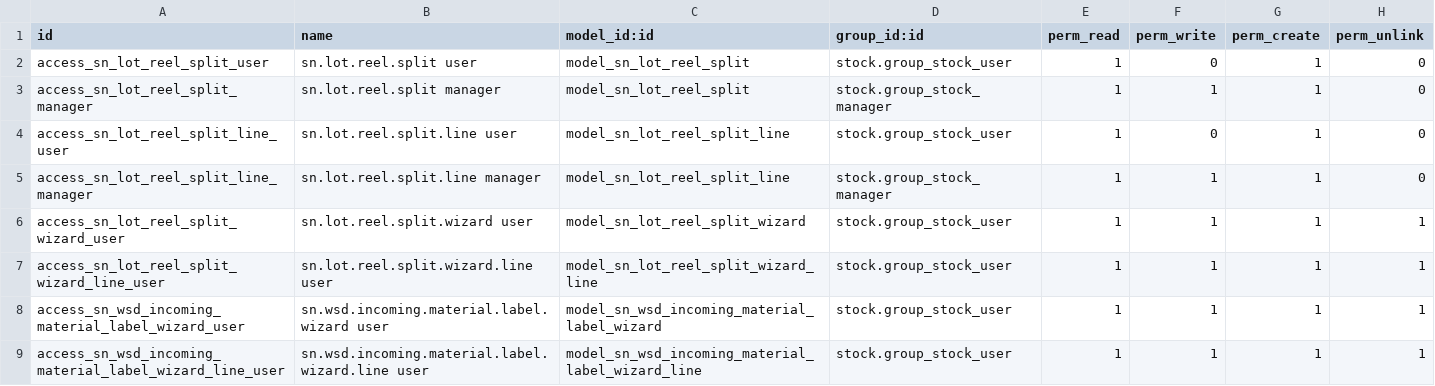
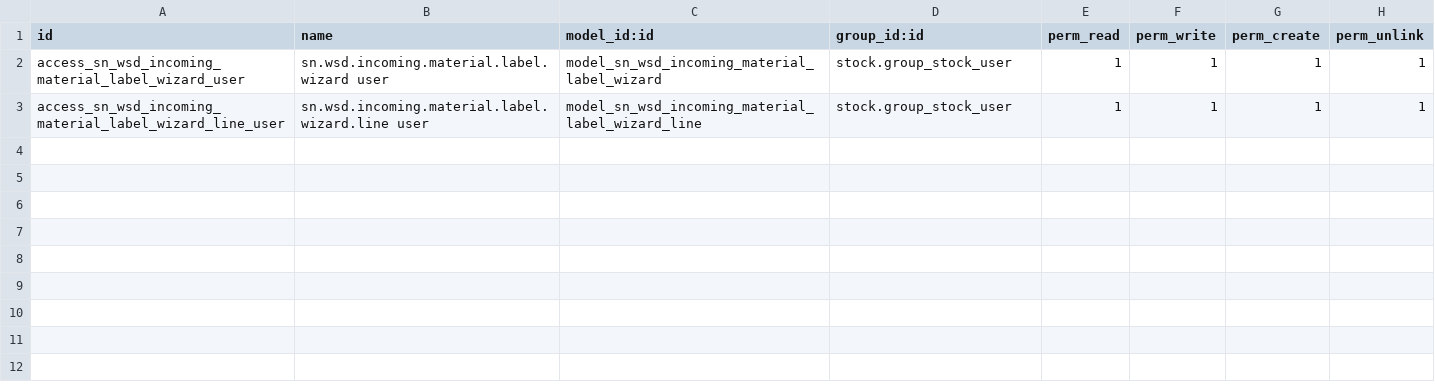
Before and after one commit to SNCIC/wsd, a CSV file: sn_wsd_stock/security/ir.model.access.csv, drawn as a sheet.

```diff
--- a/sn_wsd_stock/security/ir.model.access.csv
+++ b/sn_wsd_stock/security/ir.model.access.csv
@@ -1,8 +1,2 @@
 id,name,model_id:id,group_id:id,perm_read,perm_write,perm_create,perm_unlink
-access_sn_lot_reel_split_user,sn.lot.reel.split user,model_sn_lot_reel_split,stock.group_stock_user,1,0,1,0
-access_sn_lot_reel_split_manager,sn.lot.reel.split manager,model_sn_lot_reel_split,stock.group_stock_manager,1,1,1,0
-access_sn_lot_reel_split_line_user,sn.lot.reel.split.line user,model_sn_lot_reel_split_line,stock.group_stock_user,1,0,1,0
-access_sn_lot_reel_split_line_manager,sn.lot.reel.split.line manager,model_sn_lot_reel_split_line,stock.group_stock_manager,1,1,1,0
-access_sn_lot_reel_split_wizard_user,sn.lot.reel.split.wizard user,model_sn_lot_reel_split_wizard,stock.group_stock_user,1,1,1,1
-access_sn_lot_reel_split_wizard_line_user,sn.lot.reel.split.wizard.line user,model_sn_lot_reel_split_wizard_line,stock.group_stock_user,1,1,1,1
 access_sn_wsd_incoming_material_label_wizard_user,sn.wsd.incoming.material.label.wizard user,model_sn_wsd_incoming_material_label_wizard,stock.group_stock_user,1,1,1,1
```
Also changed, not shown: 31 other files.
